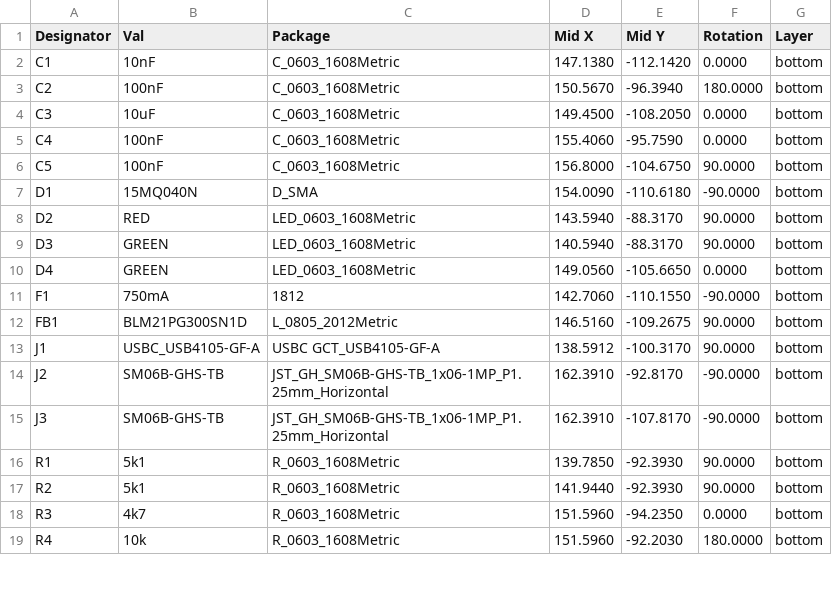
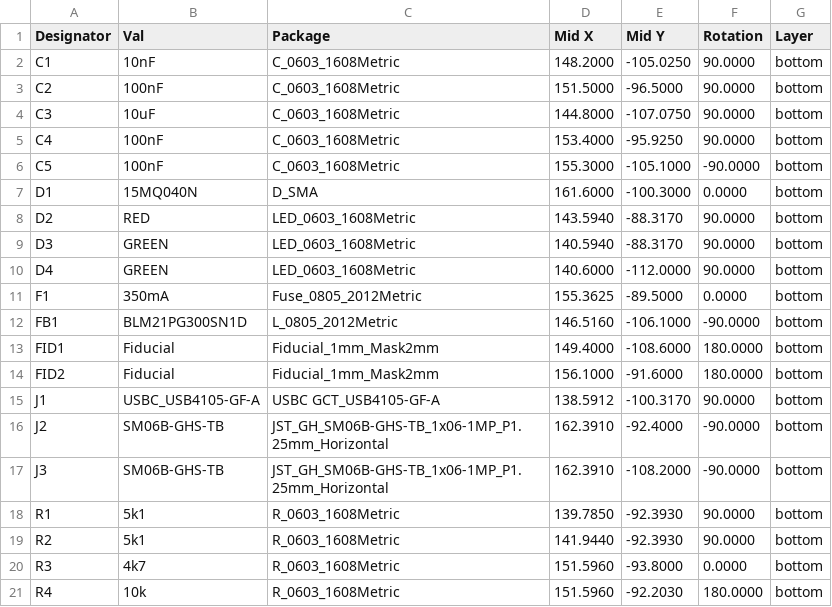
Before and after one commit to ThunderFly-aerospace/TFUSBSERIAL01, a CSV file: hw/cam_profi/assembly/gerbers/PnP/TFUSBSERIAL01_cpl_bottom_pos.csv, drawn as a sheet; only a part is shown; the diff covers the shown part only.

```diff
--- a/hw/cam_profi/assembly/gerbers/PnP/TFUSBSERIAL01_cpl_bottom_pos.csv
+++ b/hw/cam_profi/assembly/gerbers/PnP/TFUSBSERIAL01_cpl_bottom_pos.csv
@@ -1,19 +1,21 @@
 Designator,Val,Package,Mid X,Mid Y,Rotation,Layer
-"C1","10nF","C_0603_1608Metric",147.1380,-112.1420,0.0000,bottom
-"C2","100nF","C_0603_1608Metric",150.5670,-96.3940,180.0000,bottom
-"C3","10uF","C_0603_1608Metric",149.4500,-108.2050,0.0000,bottom
-"C4","100nF","C_0603_1608Metric",155.4060,-95.7590,0.0000,bottom
-"C5","100nF","C_0603_1608Metric",156.8000,-104.6750,90.0000,bottom
-"D1","15MQ040N","D_SMA",154.0090,-110.6180,-90.0000,bottom
+"C1","10nF","C_0603_1608Metric",148.2000,-105.0250,90.0000,bottom
+"C2","100nF","C_0603_1608Metric",151.5000,-96.5000,90.0000,bottom
+"C3","10uF","C_0603_1608Metric",144.8000,-107.0750,90.0000,bottom
+"C4","100nF","C_0603_1608Metric",153.4000,-95.9250,90.0000,bottom
+"C5","100nF","C_0603_1608Metric",155.3000,-105.1000,-90.0000,bottom
+"D1","15MQ040N","D_SMA",161.6000,-100.3000,0.0000,bottom
 "D2","RED","LED_0603_1608Metric",143.5940,-88.3170,90.0000,bottom
 "D3","GREEN","LED_0603_1608Metric",140.5940,-88.3170,90.0000,bottom
-"D4","GREEN","LED_0603_1608Metric",149.0560,-105.6650,0.0000,bottom
-"F1","750mA","1812",142.7060,-110.1550,-90.0000,bottom
-"FB1","BLM21PG300SN1D","L_0805_2012Metric",146.5160,-109.2675,90.0000,bottom
+"D4","GREEN","LED_0603_1608Metric",140.6000,-112.0000,90.0000,bottom
+"F1","350mA","Fuse_0805_2012Metric",155.3625,-89.5000,0.0000,bottom
+"FB1","BLM21PG300SN1D","L_0805_2012Metric",146.5160,-106.1000,-90.0000,bottom
+"FID1","Fiducial","Fiducial_1mm_Mask2mm",149.4000,-108.6000,180.0000,bottom
+"FID2","Fiducial","Fiducial_1mm_Mask2mm",156.1000,-91.6000,180.0000,bottom
 "J1","USBC_USB4105-GF-A","USBC GCT_USB4105-GF-A",138.5912,-100.3170,90.0000,bottom
-"J2","SM06B-GHS-TB","JST_GH_SM06B-GHS-TB_1x06-1MP_P1.25mm_Horizontal",162.3910,-92.8170,-90.0000,bottom
-"J3","SM06B-GHS-TB","JST_GH_SM06B-GHS-TB_1x06-1MP_P1.25mm_Horizontal",162.3910,-107.8170,-90.0000,bottom
+"J2","SM06B-GHS-TB","JST_GH_SM06B-GHS-TB_1x06-1MP_P1.25mm_Horizontal",162.3910,-92.4000,-90.0000,bottom
+"J3","SM06B-GHS-TB","JST_GH_SM06B-GHS-TB_1x06-1MP_P1.25mm_Horizontal",162.3910,-108.2000,-90.0000,bottom
 "R1","5k1","R_0603_1608Metric",139.7850,-92.3930,90.0000,bottom
 "R2","5k1","R_0603_1608Metric",141.9440,-92.3930,90.0000,bottom
-"R3","4k7","R_0603_1608Metric",151.5960,-94.2350,0.0000,bottom
+"R3","4k7","R_0603_1608Metric",151.5960,-93.8000,0.0000,bottom
 "R4","10k","R_0603_1608Metric",151.5960,-92.2030,180.0000,bottom
```
Also changed, not shown: 4 added rows and 9 edited cells elsewhere in this file, hw/cam_profi/assembly/PnP/TFUSBSERIAL01_cpl_both_pos.csv, hw/cam_profi/assembly/TFUSBSERIAL01-bom.csv, 38 other files.
